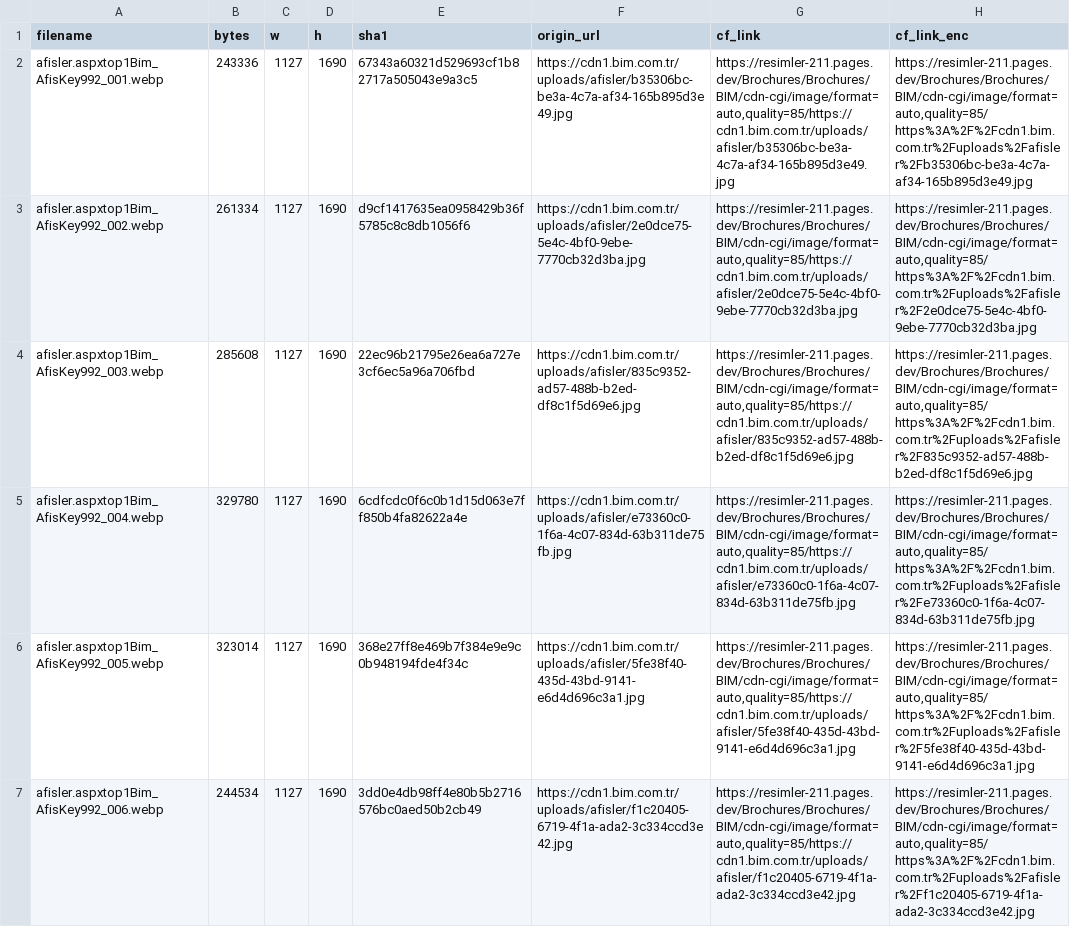
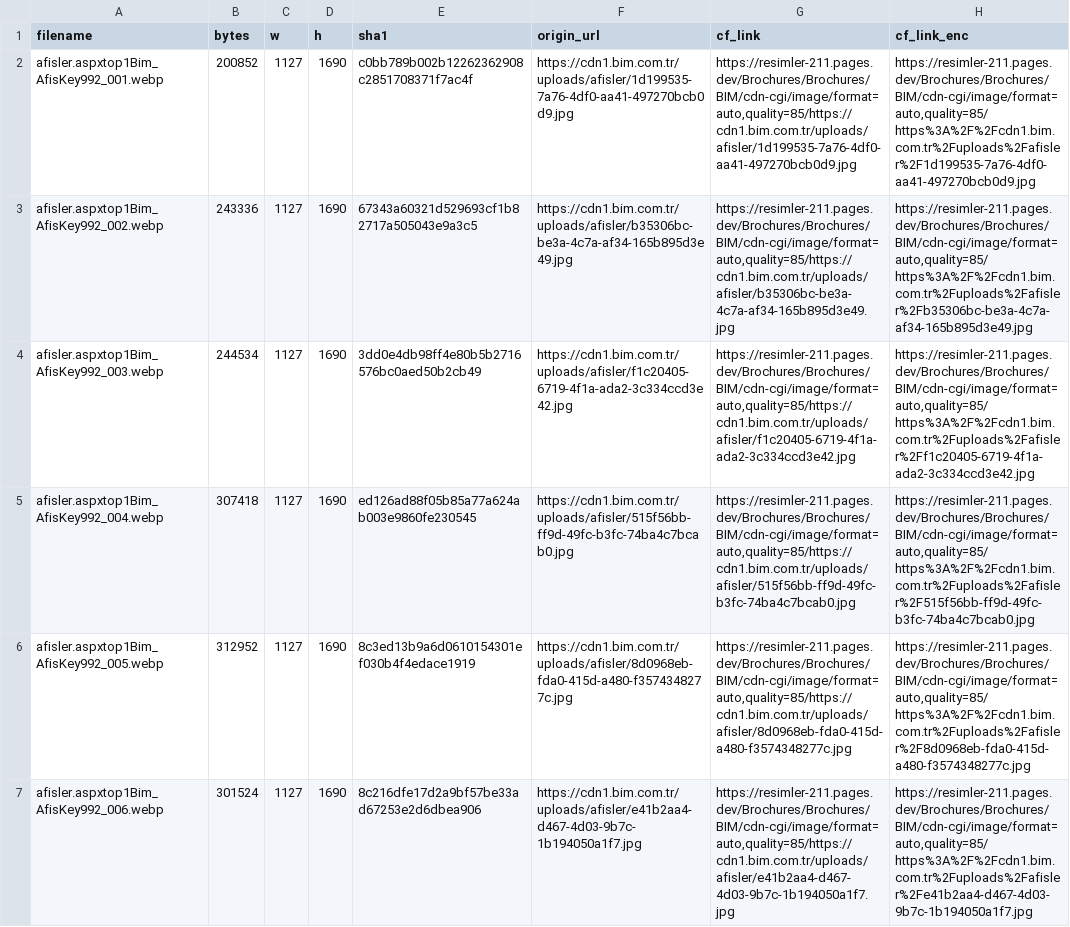
Before and after one commit to omererena11/resimler, a CSV file: Brochures/Brochures/BIM/cloudflare_links.csv, drawn as a sheet; only a part is shown; the diff covers the shown part only; the diff names each change by its address in the sheet, - before the commit and + after, or states it on an @@ line.

```diff
--- a/Brochures/Brochures/BIM/cloudflare_links.csv
+++ b/Brochures/Brochures/BIM/cloudflare_links.csv
-B2 (bytes): 243336
+B2 (bytes): 200852
-E2 (sha1): 67343a60321d529693cf1b82717a505043e9a3c5
+E2 (sha1): c0bb789b002b12262362908c2851708371f7ac4f
-F2 (origin_url): https://cdn1.bim.com.tr/uploads/afisler/b35306bc-be3a-4c7a-af34-165b895d3e49.jpg
+F2 (origin_url): https://cdn1.bim.com.tr/uploads/afisler/1d199535-7a76-4df0-aa41-497270bcb0d9.jpg
-G2 (cf_link): https://resimler-211.pages.dev/Brochures/Brochures/BIM/cdn-cgi/image/format=auto,quality=85/https://cdn1.bim.com.tr/uploads/afisler/b35306bc-be3a-4c7a-af34-165b895d3e49.jpg
+G2 (cf_link): https://resimler-211.pages.dev/Brochures/Brochures/BIM/cdn-cgi/image/format=auto,quality=85/https://cdn1.bim.com.tr/uploads/afisler/1d199535-7a76-4df0-aa41-497270bcb0d9.jpg
-H2 (cf_link_enc): https://resimler-211.pages.dev/Brochures/Brochures/BIM/cdn-cgi/image/format=auto,quality=85/https%3A%2F%2Fcdn1.bim.com.tr%2Fuploads%2Fafisler%2Fb35306bc-be3a-4c7a-af34-165b895d3e49.jpg
+H2 (cf_link_enc): https://resimler-211.pages.dev/Brochures/Brochures/BIM/cdn-cgi/image/format=auto,quality=85/https%3A%2F%2Fcdn1.bim.com.tr%2Fuploads%2Fafisler%2F1d199535-7a76-4df0-aa41-497270bcb0d9.jpg
-B3 (bytes): 261334
+B3 (bytes): 243336
-E3 (sha1): d9cf1417635ea0958429b36f5785c8c8db1056f6
+E3 (sha1): 67343a60321d529693cf1b82717a505043e9a3c5
-F3 (origin_url): https://cdn1.bim.com.tr/uploads/afisler/2e0dce75-5e4c-4bf0-9ebe-7770cb32d3ba.jpg
+F3 (origin_url): https://cdn1.bim.com.tr/uploads/afisler/b35306bc-be3a-4c7a-af34-165b895d3e49.jpg
-G3 (cf_link): https://resimler-211.pages.dev/Brochures/Brochures/BIM/cdn-cgi/image/format=auto,quality=85/https://cdn1.bim.com.tr/uploads/afisler/2e0dce75-5e4c-4bf0-9ebe-7770cb32d3ba.jpg
+G3 (cf_link): https://resimler-211.pages.dev/Brochures/Brochures/BIM/cdn-cgi/image/format=auto,quality=85/https://cdn1.bim.com.tr/uploads/afisler/b35306bc-be3a-4c7a-af34-165b895d3e49.jpg
-H3 (cf_link_enc): https://resimler-211.pages.dev/Brochures/Brochures/BIM/cdn-cgi/image/format=auto,quality=85/https%3A%2F%2Fcdn1.bim.com.tr%2Fuploads%2Fafisler%2F2e0dce75-5e4c-4bf0-9ebe-7770cb32d3ba.jpg
+H3 (cf_link_enc): https://resimler-211.pages.dev/Brochures/Brochures/BIM/cdn-cgi/image/format=auto,quality=85/https%3A%2F%2Fcdn1.bim.com.tr%2Fuploads%2Fafisler%2Fb35306bc-be3a-4c7a-af34-165b895d3e49.jpg
-B4 (bytes): 285608
+B4 (bytes): 244534
-E4 (sha1): 22ec96b21795e26ea6a727e3cf6ec5a96a706fbd
+E4 (sha1): 3dd0e4db98ff4e80b5b2716576bc0aed50b2cb49
-F4 (origin_url): https://cdn1.bim.com.tr/uploads/afisler/835c9352-ad57-488b-b2ed-df8c1f5d69e6.jpg
+F4 (origin_url): https://cdn1.bim.com.tr/uploads/afisler/f1c20405-6719-4f1a-ada2-3c334ccd3e42.jpg
-G4 (cf_link): https://resimler-211.pages.dev/Brochures/Brochures/BIM/cdn-cgi/image/format=auto,quality=85/https://cdn1.bim.com.tr/uploads/afisler/835c9352-ad57-488b-b2ed-df8c1f5d69e6.jpg
+G4 (cf_link): https://resimler-211.pages.dev/Brochures/Brochures/BIM/cdn-cgi/image/format=auto,quality=85/https://cdn1.bim.com.tr/uploads/afisler/f1c20405-6719-4f1a-ada2-3c334ccd3e42.jpg
-H4 (cf_link_enc): https://resimler-211.pages.dev/Brochures/Brochures/BIM/cdn-cgi/image/format=auto,quality=85/https%3A%2F%2Fcdn1.bim.com.tr%2Fuploads%2Fafisler%2F835c9352-ad57-488b-b2ed-df8c1f5d69e6.jpg
+H4 (cf_link_enc): https://resimler-211.pages.dev/Brochures/Brochures/BIM/cdn-cgi/image/format=auto,quality=85/https%3A%2F%2Fcdn1.bim.com.tr%2Fuploads%2Fafisler%2Ff1c20405-6719-4f1a-ada2-3c334ccd3e42.jpg
-B5 (bytes): 329780
+B5 (bytes): 307418
-E5 (sha1): 6cdfcdc0f6c0b1d15d063e7ff850b4fa82622a4e
+E5 (sha1): ed126ad88f05b85a77a624ab003e9860fe230545
-F5 (origin_url): https://cdn1.bim.com.tr/uploads/afisler/e73360c0-1f6a-4c07-834d-63b311de75fb.jpg
+F5 (origin_url): https://cdn1.bim.com.tr/uploads/afisler/515f56bb-ff9d-49fc-b3fc-74ba4c7bcab0.jpg
-G5 (cf_link): https://resimler-211.pages.dev/Brochures/Brochures/BIM/cdn-cgi/image/format=auto,quality=85/https://cdn1.bim.com.tr/uploads/afisler/e73360c0-1f6a-4c07-834d-63b311de75fb.jpg
+G5 (cf_link): https://resimler-211.pages.dev/Brochures/Brochures/BIM/cdn-cgi/image/format=auto,quality=85/https://cdn1.bim.com.tr/uploads/afisler/515f56bb-ff9d-49fc-b3fc-74ba4c7bcab0.jpg
-H5 (cf_link_enc): https://resimler-211.pages.dev/Brochures/Brochures/BIM/cdn-cgi/image/format=auto,quality=85/https%3A%2F%2Fcdn1.bim.com.tr%2Fuploads%2Fafisler%2Fe73360c0-1f6a-4c07-834d-63b311de75fb.jpg
+H5 (cf_link_enc): https://resimler-211.pages.dev/Brochures/Brochures/BIM/cdn-cgi/image/format=auto,quality=85/https%3A%2F%2Fcdn1.bim.com.tr%2Fuploads%2Fafisler%2F515f56bb-ff9d-49fc-b3fc-74ba4c7bcab0.jpg
-B6 (bytes): 323014
+B6 (bytes): 312952
-E6 (sha1): 368e27ff8e469b7f384e9e9c0b948194fde4f34c
+E6 (sha1): 8c3ed13b9a6d0610154301ef030b4f4edace1919
-F6 (origin_url): https://cdn1.bim.com.tr/uploads/afisler/5fe38f40-435d-43bd-9141-e6d4d696c3a1.jpg
+F6 (origin_url): https://cdn1.bim.com.tr/uploads/afisler/8d0968eb-fda0-415d-a480-f3574348277c.jpg
-G6 (cf_link): https://resimler-211.pages.dev/Brochures/Brochures/BIM/cdn-cgi/image/format=auto,quality=85/https://cdn1.bim.com.tr/uploads/afisler/5fe38f40-435d-43bd-9141-e6d4d696c3a1.jpg
+G6 (cf_link): https://resimler-211.pages.dev/Brochures/Brochures/BIM/cdn-cgi/image/format=auto,quality=85/https://cdn1.bim.com.tr/uploads/afisler/8d0968eb-fda0-415d-a480-f3574348277c.jpg
-H6 (cf_link_enc): https://resimler-211.pages.dev/Brochures/Brochures/BIM/cdn-cgi/image/format=auto,quality=85/https%3A%2F%2Fcdn1.bim.com.tr%2Fuploads%2Fafisler%2F5fe38f40-435d-43bd-9141-e6d4d696c3a1.jpg
+H6 (cf_link_enc): https://resimler-211.pages.dev/Brochures/Brochures/BIM/cdn-cgi/image/format=auto,quality=85/https%3A%2F%2Fcdn1.bim.com.tr%2Fuploads%2Fafisler%2F8d0968eb-fda0-415d-a480-f3574348277c.jpg
-B7 (bytes): 244534
+B7 (bytes): 301524
-E7 (sha1): 3dd0e4db98ff4e80b5b2716576bc0aed50b2cb49
+E7 (sha1): 8c216dfe17d2a9bf57be33ad67253e2d6dbea906
-F7 (origin_url): https://cdn1.bim.com.tr/uploads/afisler/f1c20405-6719-4f1a-ada2-3c334ccd3e42.jpg
+F7 (origin_url): https://cdn1.bim.com.tr/uploads/afisler/e41b2aa4-d467-4d03-9b7c-1b194050a1f7.jpg
-G7 (cf_link): https://resimler-211.pages.dev/Brochures/Brochures/BIM/cdn-cgi/image/format=auto,quality=85/https://cdn1.bim.com.tr/uploads/afisler/f1c20405-6719-4f1a-ada2-3c334ccd3e42.jpg
+G7 (cf_link): https://resimler-211.pages.dev/Brochures/Brochures/BIM/cdn-cgi/image/format=auto,quality=85/https://cdn1.bim.com.tr/uploads/afisler/e41b2aa4-d467-4d03-9b7c-1b194050a1f7.jpg
-H7 (cf_link_enc): https://resimler-211.pages.dev/Brochures/Brochures/BIM/cdn-cgi/image/format=auto,quality=85/https%3A%2F%2Fcdn1.bim.com.tr%2Fuploads%2Fafisler%2Ff1c20405-6719-4f1a-ada2-3c334ccd3e42.jpg
+H7 (cf_link_enc): https://resimler-211.pages.dev/Brochures/Brochures/BIM/cdn-cgi/image/format=auto,quality=85/https%3A%2F%2Fcdn1.bim.com.tr%2Fuploads%2Fafisler%2Fe41b2aa4-d467-4d03-9b7c-1b194050a1f7.jpg
```
Also changed, not shown: 60 edited cells elsewhere in this file, 21 other files.
